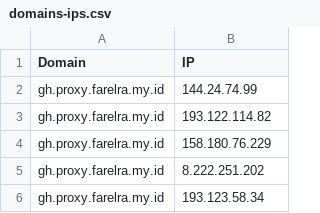
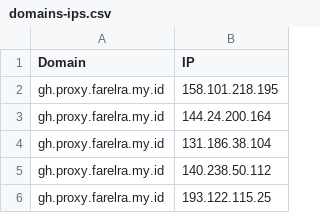
Before and after one commit to Ben523787187/proxyip-tracker, a CSV file: result/domains-ips.csv, drawn as a sheet.

```diff
--- a/result/domains-ips.csv
+++ b/result/domains-ips.csv
@@ -1,6 +1,6 @@
 Domain,IP
-gh.proxy.farelra.my.id,144.24.74.99
-gh.proxy.farelra.my.id,193.122.114.82
-gh.proxy.farelra.my.id,158.180.76.229
-gh.proxy.farelra.my.id,8.222.251.202
-gh.proxy.farelra.my.id,193.123.58.34
+gh.proxy.farelra.my.id,158.101.218.195
+gh.proxy.farelra.my.id,144.24.200.164
+gh.proxy.farelra.my.id,131.186.38.104
+gh.proxy.farelra.my.id,140.238.50.112
+gh.proxy.farelra.my.id,193.122.115.25
```
Also changed, not shown: result/tested-ips.csv.
